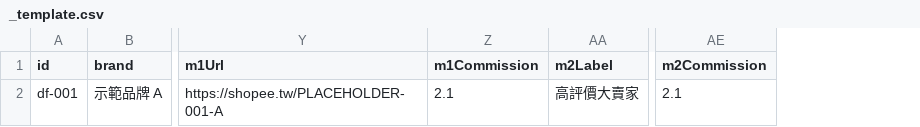
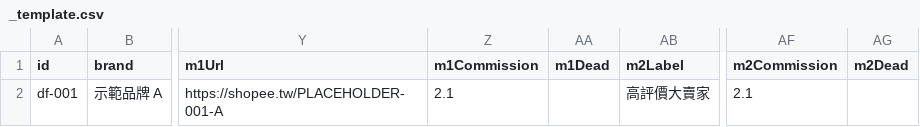
Before and after one commit to Tim-xuan-you/zone27-web, a CSV file: data/_template.csv, drawn as a sheet; only a part is shown, gaps mark what is left out; the diff names each change by its address in the sheet, - before the commit and + after, or states it on an @@ line.

```diff
--- a/data/_template.csv
+++ b/data/_template.csv
+column AA (m1Dead), empty
+column AG (m2Dead), empty
```
Also changed, not shown: data/dog-food-batch2.csv, data/dog-food.csv, 10 other files.
